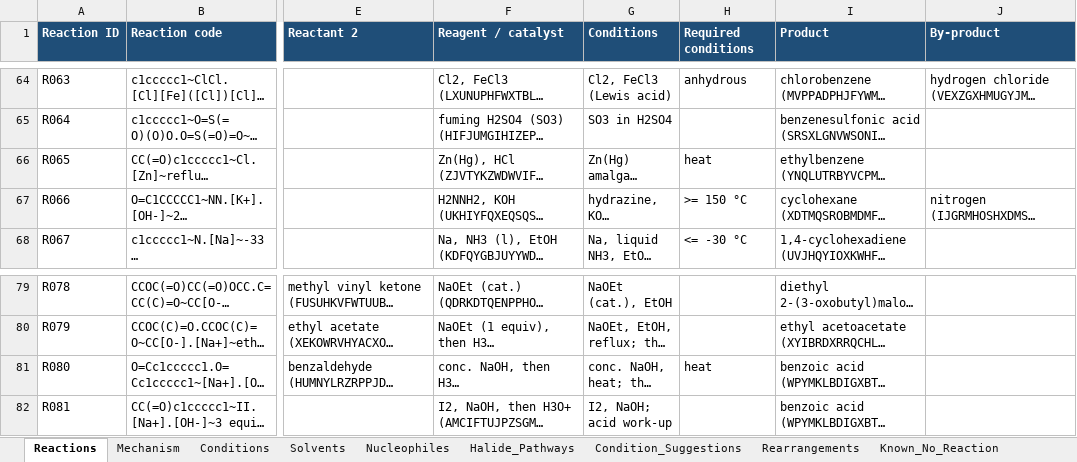
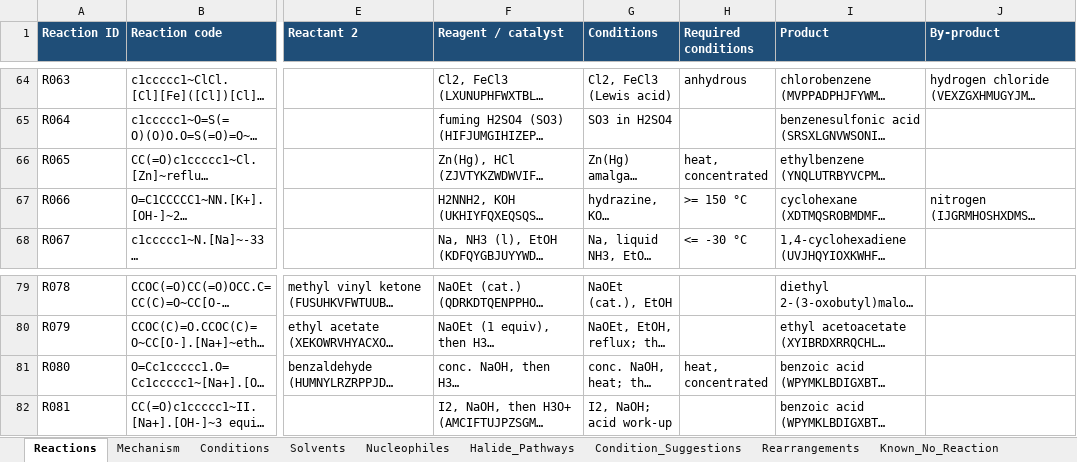
Before and after one commit to agile-glitch/organic-chem-app-web, an Excel workbook: reaction_rules.xlsx, sheet Reactions, drawn as a sheet; only a part is shown, gaps mark what is left out; long unchanged cells end in …; values as stored, in another font and other column widths than the file's, no borders; the diff covers the shown part only; the diff names each change by its address in the sheet, - before the commit and + after, or states it on an @@ line.

```diff
--- a/reaction_rules.xlsx (sheet Reactions)
+++ b/reaction_rules.xlsx (sheet Reactions)
-H66 (Required conditions): heat
+H66 (Required conditions): heat, concentrated
-H81 (Required conditions): heat
+H81 (Required conditions): heat, concentrated
```
Also changed, not shown: 7 edited cells elsewhere in this sheet, sheet Conditions, 8 other files.
